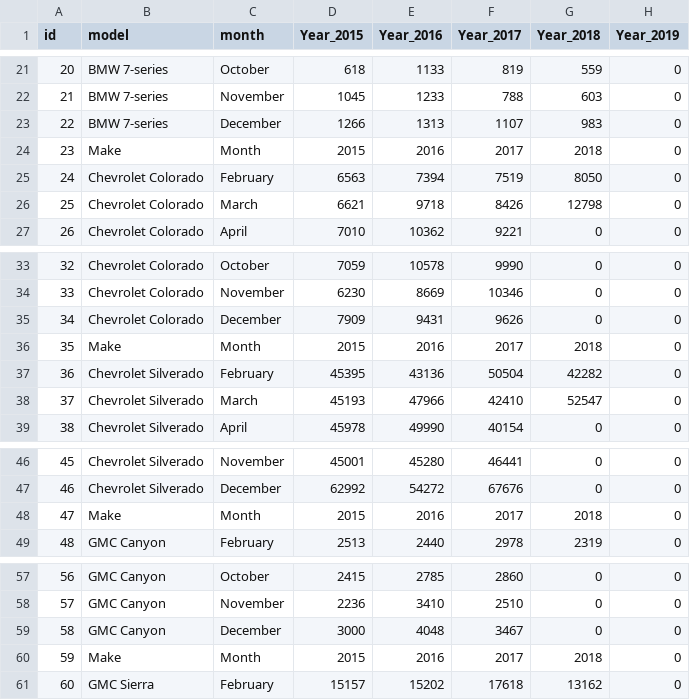
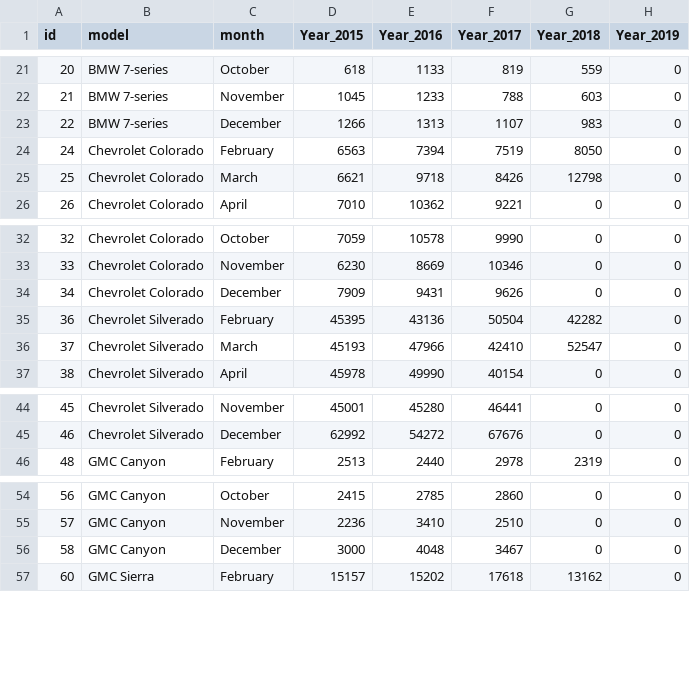
Before and after one commit to AxanderW/carDB, a CSV file: database/car-sales-data.csv, drawn as a sheet; only a part is shown, gaps mark what is left out; the diff names each change by its address in the sheet, - before the commit and + after, or states it on an @@ line.

Commit message:
Axander- updated sales data csv.

```diff
--- a/database/car-sales-data.csv
+++ b/database/car-sales-data.csv
-row 24: 23 | Make | Month | 2015 | 2016 | 2017 | 2018 | 0
-row 36: 35 | Make | Month | 2015 | 2016 | 2017 | 2018 | 0
-row 48: 47 | Make | Month | 2015 | 2016 | 2017 | 2018 | 0
-row 60: 59 | Make | Month | 2015 | 2016 | 2017 | 2018 | 0
```
